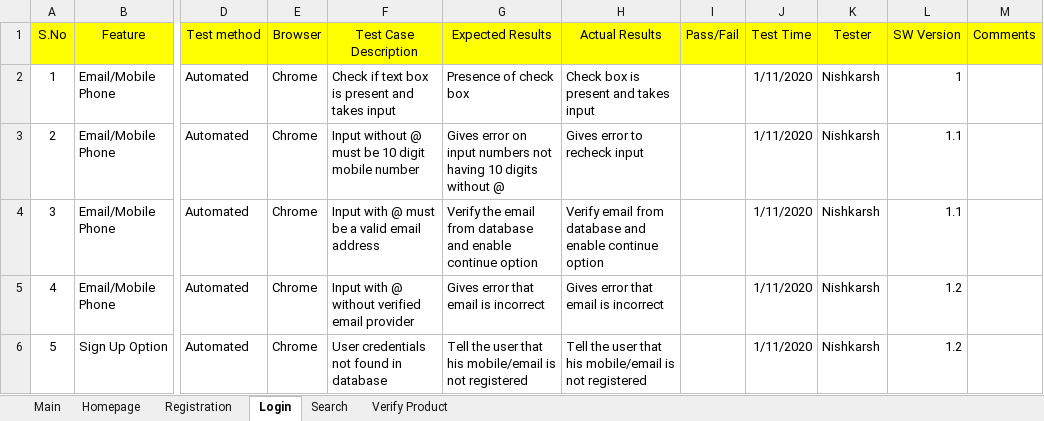
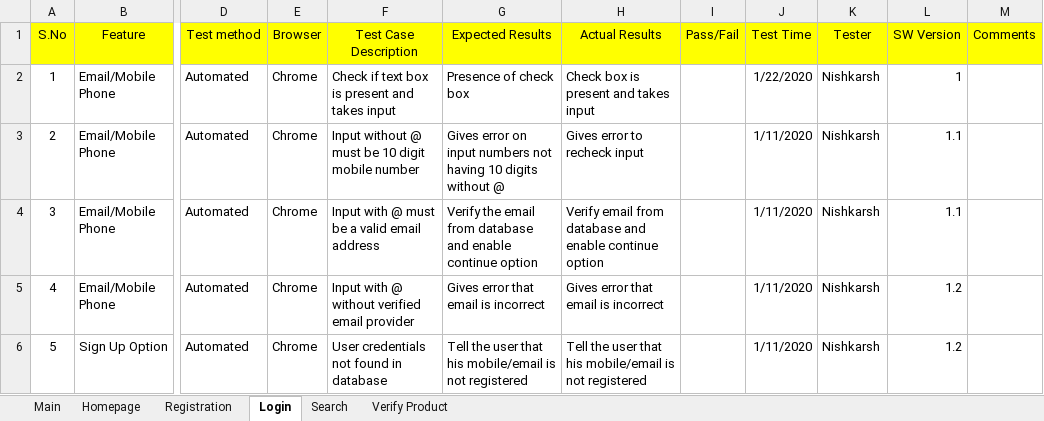
Before and after one commit to NishkarshRaj/Test-Automation, an Excel workbook: 3_Amazon_Test_Cases/TestSuite.xlsx, sheet Login, drawn as a sheet; only a part is shown, gaps mark what is left out; values as stored, in another font and other column widths than the file's, no borders; the diff names each change by its address in the sheet, - before the commit and + after, or states it on an @@ line.

Commit message:
Update Test Cases

```diff
--- a/3_Amazon_Test_Cases/TestSuite.xlsx (sheet Login)
+++ b/3_Amazon_Test_Cases/TestSuite.xlsx (sheet Login)
-J2 (Test Time): 1/11/2020
+J2 (Test Time): 1/22/2020
```
Also changed, not shown: sheet Verify Product.
